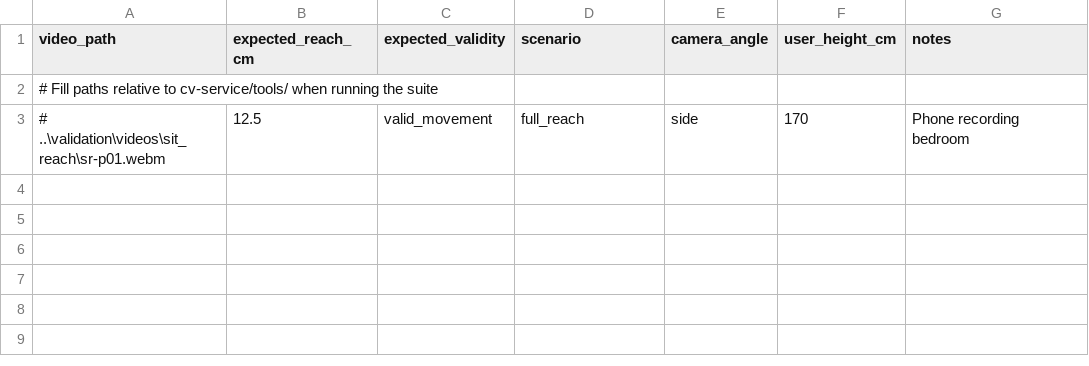
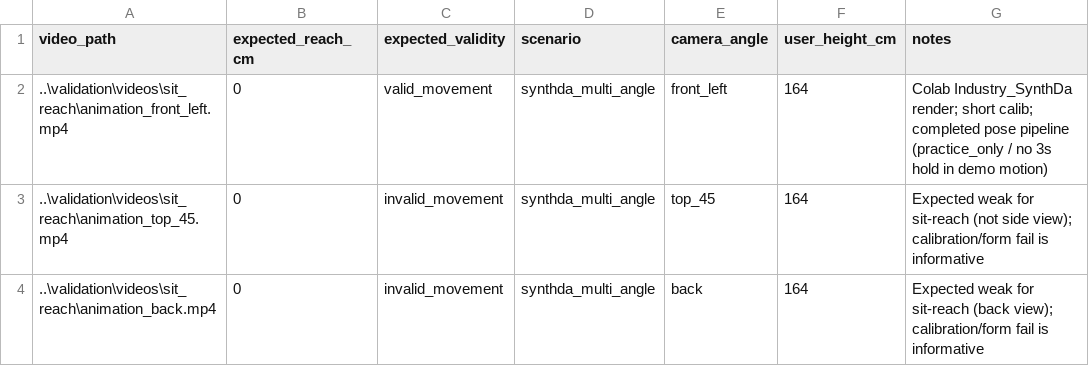
Before and after one commit to jiahuisoh/Human-Augmentation-Assessment, a CSV file: cv-service/tools/sit_reach_manifest.csv, drawn as a sheet.

Commit message:
docs(cv): sync sit-reach MAE and SynthDa provenance docs
Document post-fix MAE (~3.6 cm), Industry Colab multi-angle clips, and source_type/seed manifest so the branch matches the finished pilot work.

```diff
--- a/cv-service/tools/sit_reach_manifest.csv
+++ b/cv-service/tools/sit_reach_manifest.csv
@@ -1,3 +1,4 @@
 video_path,expected_reach_cm,expected_validity,scenario,camera_angle,user_height_cm,notes
-# Fill paths relative to cv-service/tools/ when running the suite
-# ..\validation\videos\sit_reach\sr-p01.webm,12.5,valid_movement,full_reach,side,170,Phone recording bedroom
+..\validation\videos\sit_reach\animation_front_left.mp4,0,valid_movement,synthda_multi_angle,front_left,164,Colab Industry_SynthDa render; short calib; completed pose pipeline (practice_only / no 3s hold in demo motion)
+..\validation\videos\sit_reach\animation_top_45.mp4,0,invalid_movement,synthda_multi_angle,top_45,164,Expected weak for sit-reach (not side view); calibration/form fail is informative
+..\validation\videos\sit_reach\animation_back.mp4,0,invalid_movement,synthda_multi_angle,back,164,Expected weak for sit-reach (back view); calibration/form fail is informative
```
Also changed, not shown: 6 other files.
